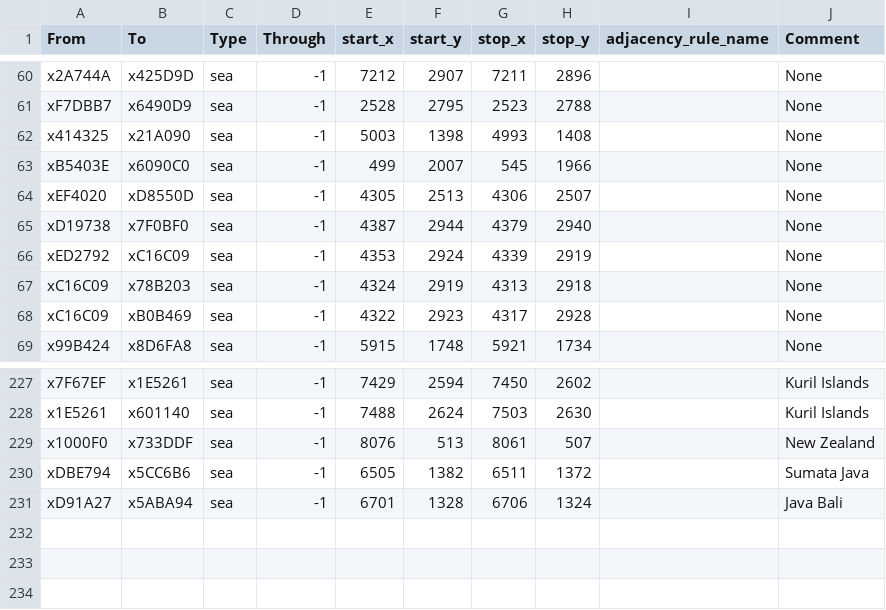
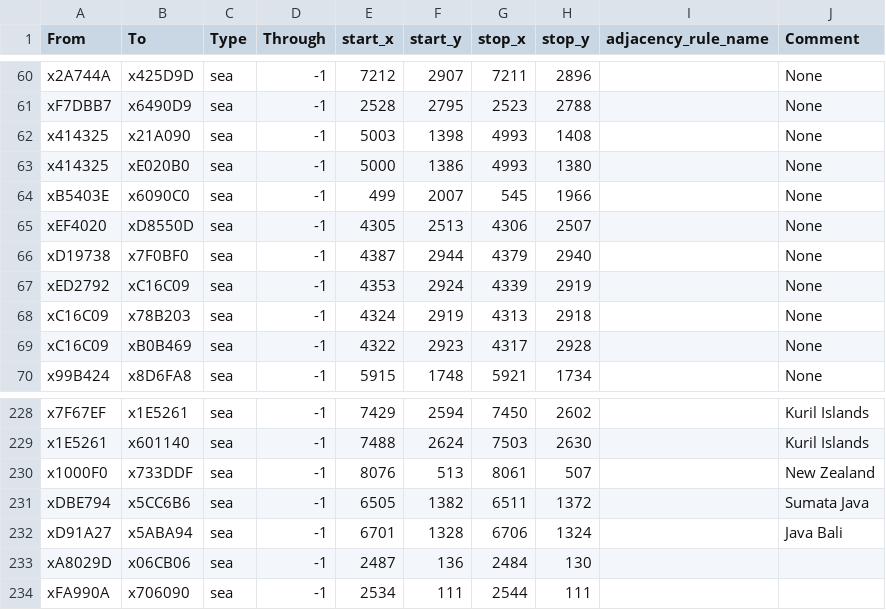
Before and after one commit to settintotrieste/Victoria-3-Cold-War-Era-Mod-CWE, a CSV file: map_data/adjacencies.csv, drawn as a sheet; only a part is shown, gaps mark what is left out; the diff names each change by its address in the sheet, - before the commit and + after, or states it on an @@ line.

```diff
--- a/map_data/adjacencies.csv
+++ b/map_data/adjacencies.csv
+row 63: x414325 | xE020B0 | sea | -1 | 5000 | 1386 | 4993 | 1380 |  | None
+row 233: xA8029D | x06CB06 | sea | -1 | 2487 | 136 | 2484 | 130
+row 234: xFA990A | x706090 | sea | -1 | 2534 | 111 | 2544 | 111
```
Also changed, not shown: 14 other files.
